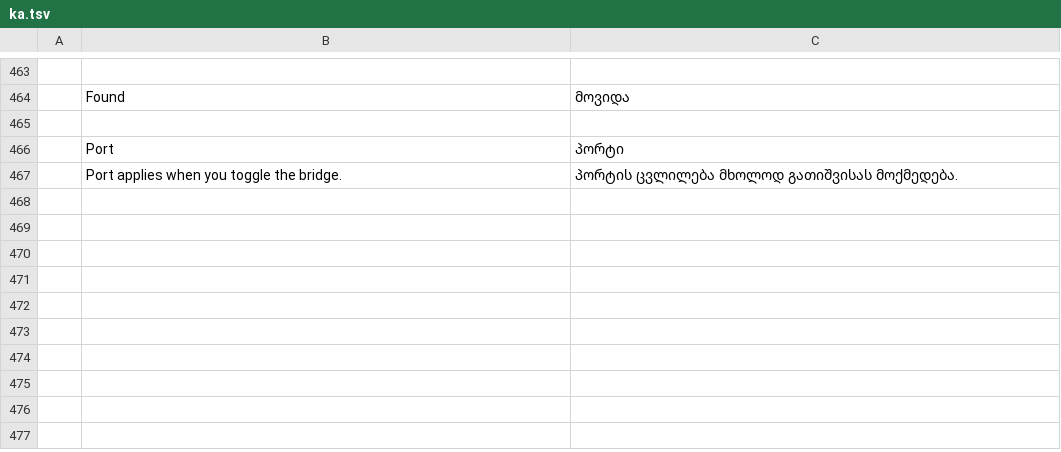
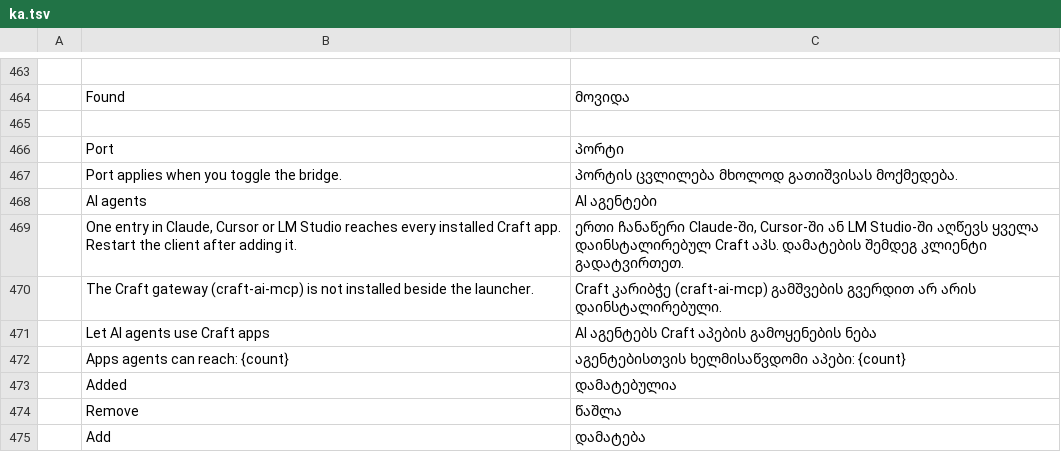
Before and after one commit to storytold/craft-launcher, a TSV file: crates/ui-egui/src/i18n/ka.tsv, drawn as a sheet; only a part is shown, gaps mark what is left out; the diff names each change by its address in the sheet, - before the commit and + after, or states it on an @@ line.

Commit message:
feat(settings): AI agents reach every Craft app through one MCP entry
Settings gets an "AI agents" box. "Let AI agents use Craft apps" writes the
installed apps and their CLIs into ArtCraft/mcp/apps.json, the list the
craft-ai-mcp gateway reads (storytold/craft-ai-integrations#197). Each MCP
client found on this machine (Claude Desktop, Claude Code, Cursor, LM Studio)
gets an Add / Remove button for one entry, `craft-apps` -> `craft-ai-mcp
--stdio`, through which the agent reaches every app.

Turning the switch off removes the list and every entry the launcher added.
A client configuration that does not parse is never overwritten, and other
servers and keys in it are kept. While agents are on, the app list is
refreshed whenever Settings asks for the MCP state, so a newly installed app
is reachable too. Without craft-ai-mcp beside the launcher, the box says so
and offers no switch.

Refs storytold/craft-ai-integrations#195

```diff
--- a/crates/ui-egui/src/i18n/ka.tsv
+++ b/crates/ui-egui/src/i18n/ka.tsv
+row 468:  | AI agents | AI აგენტები
+row 469:  | One entry in Claude, Cursor or LM Studio reaches every installed Craft app. Restart the client after adding it. | ერთი ჩანაწერი Claude-ში, Cursor-ში ან LM Studio-ში აღწევს ყველა დაინსტალირებულ Craft აპს. დამატების შემდეგ კლიენტი გადატვირთეთ.
+row 470:  | The Craft gateway (craft-ai-mcp) is not installed beside the launcher. | Craft კარიბჭე (craft-ai-mcp) გამშვების გვერდით არ არის დაინსტალირებული.
+row 471:  | Let AI agents use Craft apps | AI აგენტებს Craft აპების გამოყენების ნება
+row 472:  | Apps agents can reach: {count} | აგენტებისთვის ხელმისაწვდომი აპები: {count}
+row 473:  | Added | დამატებულია
+row 474:  | Remove | წაშლა
+row 475:  | Add | დამატება
```
Also changed, not shown: crates/ui-egui/src/i18n/fr.tsv, crates/ui-egui/src/i18n/hu.tsv, 17 other files.
